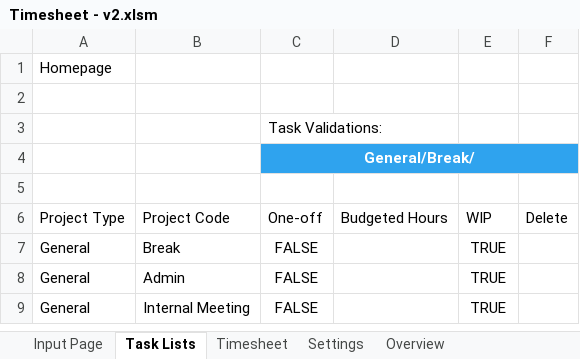
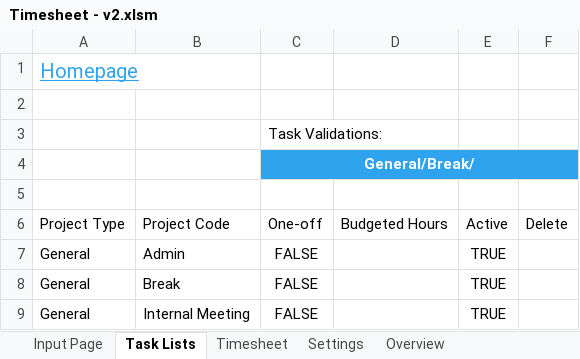
Before and after one commit to lc-ethan/Timesheet, an Excel workbook: Timesheet - v2.xlsm, sheet Task Lists, drawn as a sheet; values as stored, in another font and other column widths than the file's, no borders; charts and pictures and table styles not drawn; the diff names each change by its address in the sheet, - before the commit and + after, or states it on an @@ line.

```diff
--- a/Timesheet - v2.xlsm (sheet Task Lists)
+++ b/Timesheet - v2.xlsm (sheet Task Lists)
@@ A1 underline: off → on, text colour: black → #2FA3EE, text size: larger @@
+A1:B1 merged
-E6: WIP
+E6: Active
@@ row 8 moved to row 7: General @@
```
Also changed, not shown: sheet Timesheet, sheet Settings, charts or pictures.
